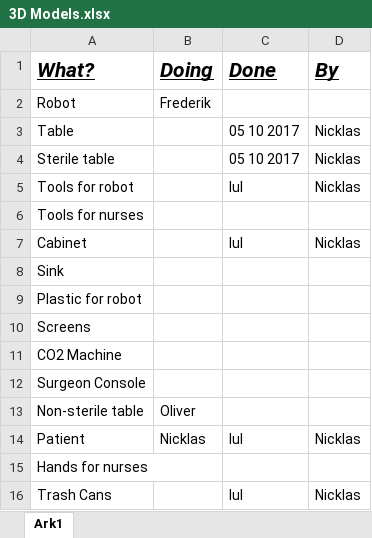
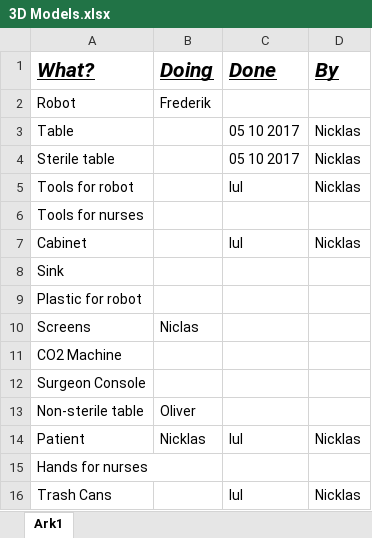
Before and after one commit to Nstjer14/surgeon_sim_vr, an Excel workbook: Project Work/3D models/3D Models.xlsx, sheet Ark1, drawn as a sheet; values as stored, in another font and other column widths than the file's, no borders; the diff names each change by its address in the sheet, - before the commit and + after, or states it on an @@ line.

Commit message:
added my name to model design sheet

```diff
--- a/Project Work/3D models/3D Models.xlsx (sheet Ark1)
+++ b/Project Work/3D models/3D Models.xlsx (sheet Ark1)
-B10 (Doing): (empty)
+B10 (Doing): Niclas
```
